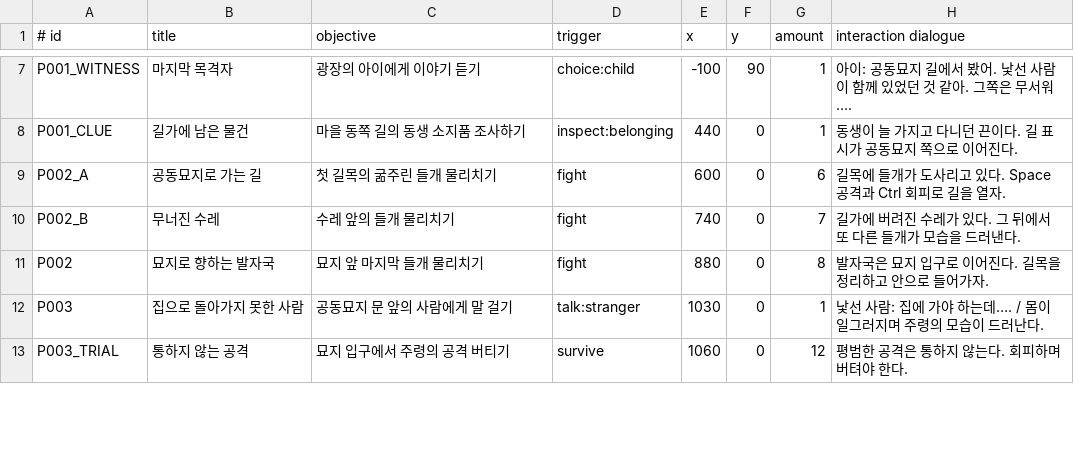
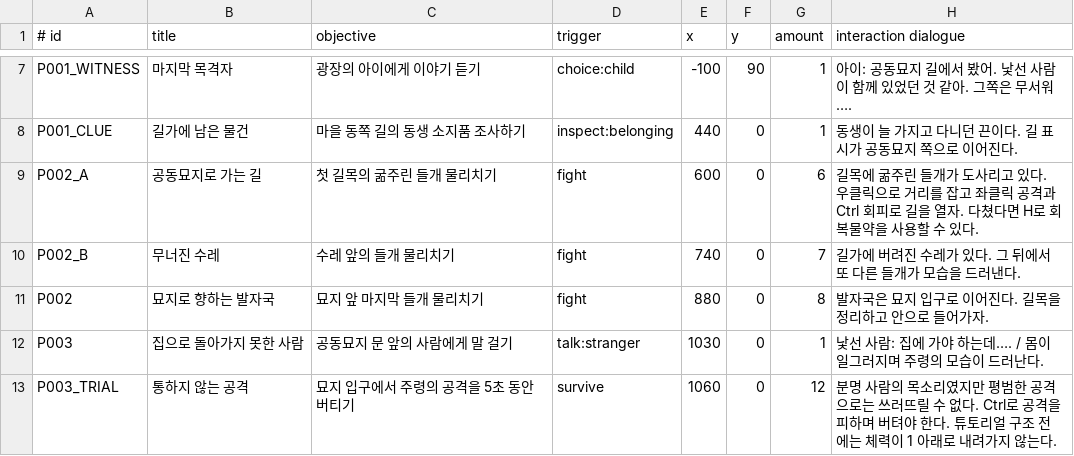
Before and after one commit to YongD-code/2026GSE01, a TSV file: SimpleGame/Data/Chapter1.tsv, drawn as a sheet; only a part is shown, gaps mark what is left out; the diff covers the shown part only.

```diff
--- a/SimpleGame/Data/Chapter1.tsv
+++ b/SimpleGame/Data/Chapter1.tsv
@@ -8,3 +8,3 @@ P001_WITNESS|마지막 목격자|광장의 아이에게 이야기 듣기|choice:
 P001_CLUE|길가에 남은 물건|마을 동쪽 길의 동생 소지품 조사하기|inspect:belonging|440|0|1|동생이 늘 가지고 다니던 끈이다. 길 표시가 공동묘지 쪽으로 이어진다.
-P002_A|공동묘지로 가는 길|첫 길목의 굶주린 들개 물리치기|fight|600|0|6|길목에 들개가 도사리고 있다. Space 공격과 Ctrl 회피로 길을 열자.
+P002_A|공동묘지로 가는 길|첫 길목의 굶주린 들개 물리치기|fight|600|0|6|길목에 굶주린 들개가 도사리고 있다. 우클릭으로 거리를 잡고 좌클릭 공격과 Ctrl 회피로 길을 열자. 다쳤다면 H로 회복물약을 사용할 수 있다.
 P002_B|무너진 수레|수레 앞의 들개 물리치기|fight|740|0|7|길가에 버려진 수레가 있다. 그 뒤에서 또 다른 들개가 모습을 드러낸다.
@@ -12,2 +12,2 @@ P002|묘지로 향하는 발자국|묘지 앞 마지막 들개 물리치기|figh
 P003|집으로 돌아가지 못한 사람|공동묘지 문 앞의 사람에게 말 걸기|talk:stranger|1030|0|1|낯선 사람: 집에 가야 하는데…. / 몸이 일그러지며 주령의 모습이 드러난다.
-P003_TRIAL|통하지 않는 공격|묘지 입구에서 주령의 공격 버티기|survive|1060|0|12|평범한 공격은 통하지 않는다. 회피하며 버텨야 한다.
+P003_TRIAL|통하지 않는 공격|묘지 입구에서 주령의 공격을 5초 동안 버티기|survive|1060|0|12|분명 사람의 목소리였지만 평범한 공격으로는 쓰러뜨릴 수 없다. Ctrl로 공격을 피하며 버텨야 한다. 튜토리얼 구조 전에는 체력이 1 아래로 내려가지 않는다.
```
Also changed, not shown: 18 edited cells elsewhere in this file, 48 other files.
